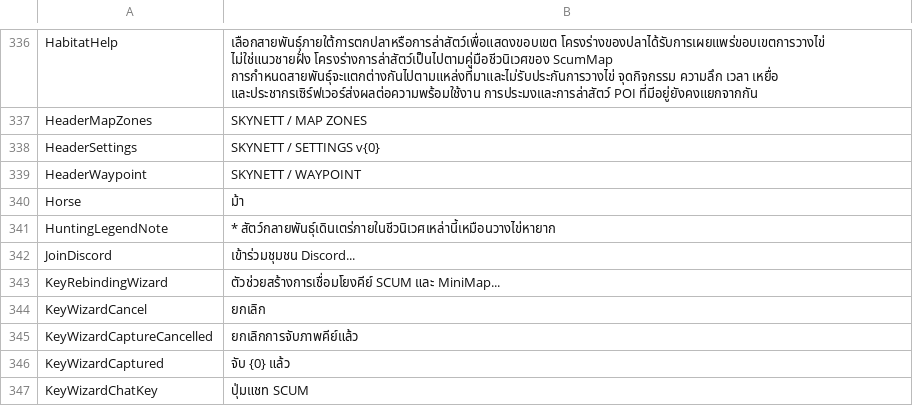
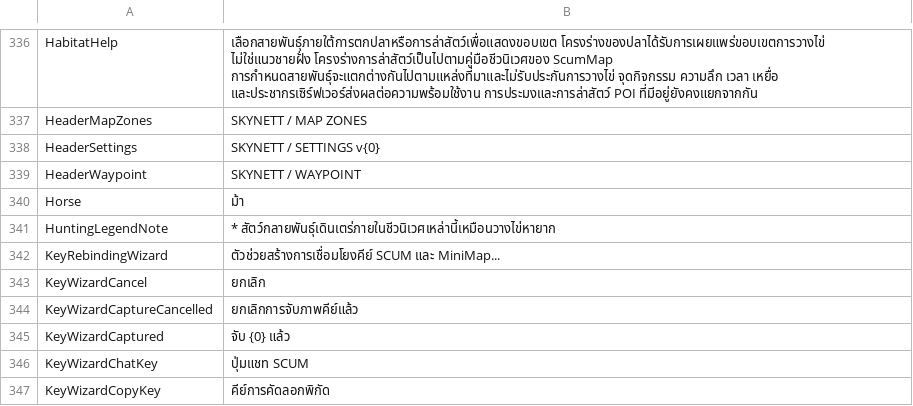
Before and after one commit to z-xmzy/scum-minimap, a TSV file: source/resources/ui-strings-th.tsv, drawn as a sheet; only a part is shown, gaps mark what is left out; the shorter side is filled out with more unchanged rows; the diff names each change by its address in the sheet, - before the commit and + after, or states it on an @@ line.

```diff
--- a/source/resources/ui-strings-th.tsv
+++ b/source/resources/ui-strings-th.tsv
-row 342: JoinDiscord | เข้าร่วมชุมชน Discord...
```
Also changed, not shown: source/resources/ui-strings-cs.tsv, source/resources/ui-strings-it.tsv, 12 other files.
